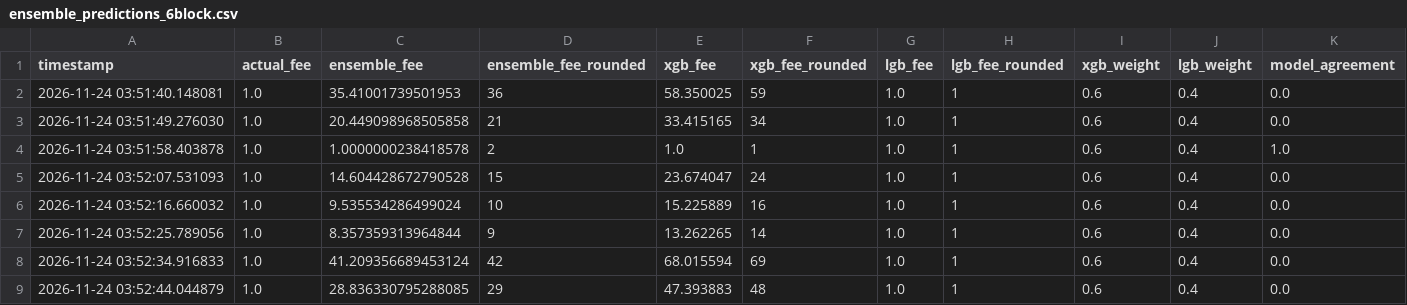
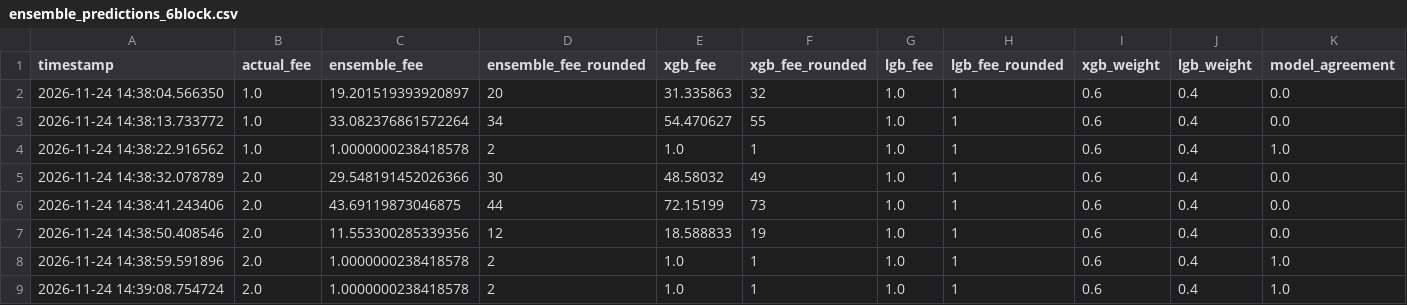
Before and after one commit to CUBOPLUS-BTC/bitcoin-mempool-fee-predictor, a CSV file: models/ensemble_predictions_6block.csv, drawn as a sheet.

```diff
--- a/models/ensemble_predictions_6block.csv
+++ b/models/ensemble_predictions_6block.csv
@@ -1,9 +1,9 @@
 timestamp,actual_fee,ensemble_fee,ensemble_fee_rounded,xgb_fee,xgb_fee_rounded,lgb_fee,lgb_fee_rounded,xgb_weight,lgb_weight,model_agreement
-2026-11-24 03:51:40.148081,1.0,35.41001739501953,36,58.350025,59,1.0,1,0.6,0.4,0.0
-2026-11-24 03:51:49.276030,1.0,20.449098968505858,21,33.415165,34,1.0,1,0.6,0.4,0.0
-2026-11-24 03:51:58.403878,1.0,1.0000000238418578,2,1.0,1,1.0,1,0.6,0.4,1.0
-2026-11-24 03:52:07.531093,1.0,14.604428672790528,15,23.674047,24,1.0,1,0.6,0.4,0.0
-2026-11-24 03:52:16.660032,1.0,9.535534286499024,10,15.225889,16,1.0,1,0.6,0.4,0.0
-2026-11-24 03:52:25.789056,1.0,8.357359313964844,9,13.262265,14,1.0,1,0.6,0.4,0.0
-2026-11-24 03:52:34.916833,1.0,41.209356689453124,42,68.015594,69,1.0,1,0.6,0.4,0.0
-2026-11-24 03:52:44.044879,1.0,28.836330795288085,29,47.393883,48,1.0,1,0.6,0.4,0.0
+2026-11-24 14:38:04.566350,1.0,19.201519393920897,20,31.335863,32,1.0,1,0.6,0.4,0.0
+2026-11-24 14:38:13.733772,1.0,33.082376861572264,34,54.470627,55,1.0,1,0.6,0.4,0.0
+2026-11-24 14:38:22.916562,1.0,1.0000000238418578,2,1.0,1,1.0,1,0.6,0.4,1.0
+2026-11-24 14:38:32.078789,2.0,29.548191452026366,30,48.58032,49,1.0,1,0.6,0.4,0.0
+2026-11-24 14:38:41.243406,2.0,43.69119873046875,44,72.15199,73,1.0,1,0.6,0.4,0.0
+2026-11-24 14:38:50.408546,2.0,11.553300285339356,12,18.588833,19,1.0,1,0.6,0.4,0.0
+2026-11-24 14:38:59.591896,2.0,1.0000000238418578,2,1.0,1,1.0,1,0.6,0.4,1.0
+2026-11-24 14:39:08.754724,2.0,1.0000000238418578,2,1.0,1,1.0,1,0.6,0.4,1.0
```
Also changed, not shown: models/ensemble_predictions_1block.csv, models/ensemble_predictions_3block.csv, 12 other files.
